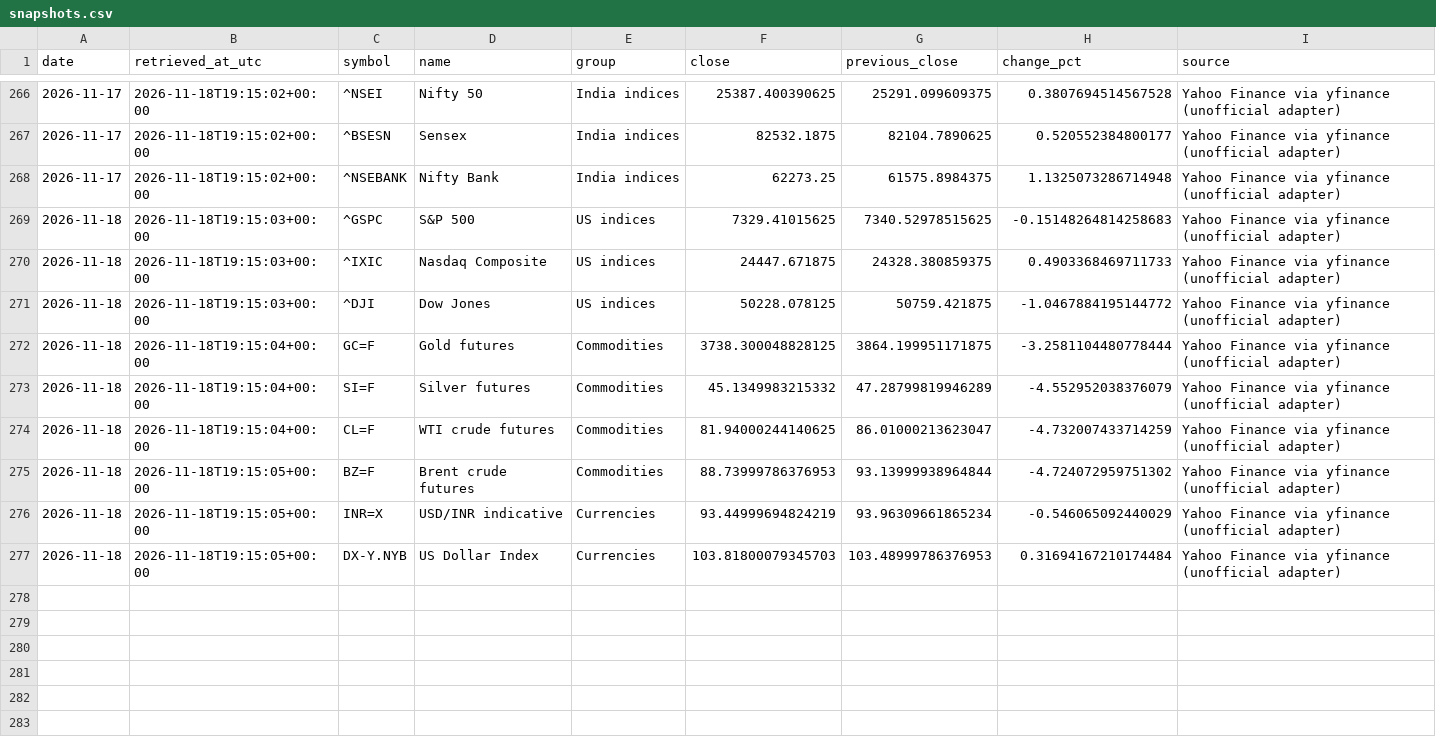
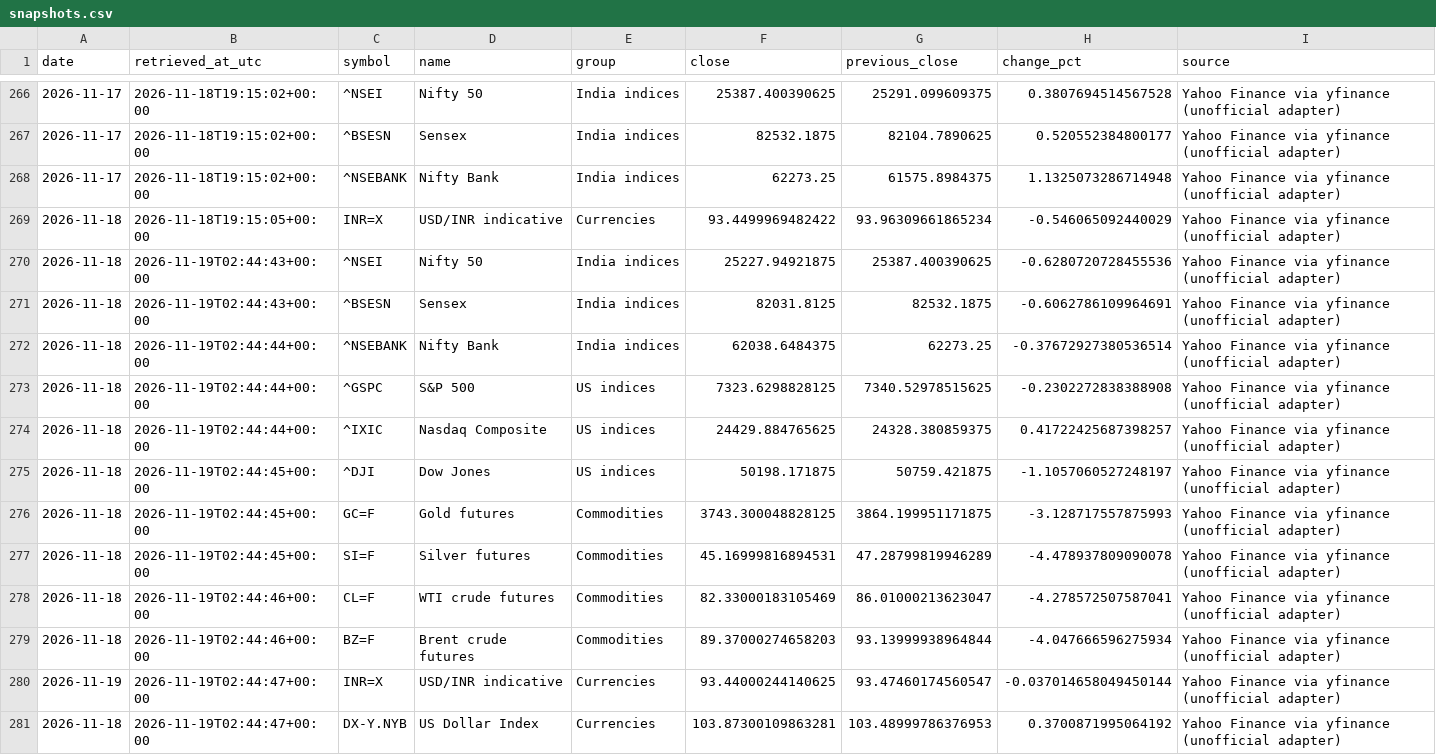
Before and after one commit to vedanshmishra001/market-update, a CSV file: data/snapshots.csv, drawn as a sheet; only a part is shown, gaps mark what is left out.

```diff
--- a/data/snapshots.csv
+++ b/data/snapshots.csv
@@ -268,10 +268,14 @@ date,retrieved_at_utc,symbol,name,group,close,previous_close,change_pct,source
 2026-11-17,2026-11-18T19:15:02+00:00,^NSEBANK,Nifty Bank,India indices,62273.25,61575.8984375,1.1325073286714948,Yahoo Finance via yfinance (unofficial adapter)
-2026-11-18,2026-11-18T19:15:03+00:00,^GSPC,S&P 500,US indices,7329.41015625,7340.52978515625,-0.15148264814258683,Yahoo Finance via yfinance (unofficial adapter)
-2026-11-18,2026-11-18T19:15:03+00:00,^IXIC,Nasdaq Composite,US indices,24447.671875,24328.380859375,0.4903368469711733,Yahoo Finance via yfinance (unofficial adapter)
-2026-11-18,2026-11-18T19:15:03+00:00,^DJI,Dow Jones,US indices,50228.078125,50759.421875,-1.0467884195144772,Yahoo Finance via yfinance (unofficial adapter)
-2026-11-18,2026-11-18T19:15:04+00:00,GC=F,Gold futures,Commodities,3738.300048828125,3864.199951171875,-3.2581104480778444,Yahoo Finance via yfinance (unofficial adapter)
-2026-11-18,2026-11-18T19:15:04+00:00,SI=F,Silver futures,Commodities,45.1349983215332,47.28799819946289,-4.552952038376079,Yahoo Finance via yfinance (unofficial adapter)
-2026-11-18,2026-11-18T19:15:04+00:00,CL=F,WTI crude futures,Commodities,81.94000244140625,86.01000213623047,-4.732007433714259,Yahoo Finance via yfinance (unofficial adapter)
-2026-11-18,2026-11-18T19:15:05+00:00,BZ=F,Brent crude futures,Commodities,88.73999786376953,93.13999938964844,-4.724072959751302,Yahoo Finance via yfinance (unofficial adapter)
-2026-11-18,2026-11-18T19:15:05+00:00,INR=X,USD/INR indicative,Currencies,93.44999694824219,93.96309661865234,-0.546065092440029,Yahoo Finance via yfinance (unofficial adapter)
-2026-11-18,2026-11-18T19:15:05+00:00,DX-Y.NYB,US Dollar Index,Currencies,103.81800079345703,103.48999786376953,0.31694167210174484,Yahoo Finance via yfinance (unofficial adapter)
+2026-11-18,2026-11-18T19:15:05+00:00,INR=X,USD/INR indicative,Currencies,93.4499969482422,93.96309661865234,-0.546065092440029,Yahoo Finance via yfinance (unofficial adapter)
+2026-11-18,2026-11-19T02:44:43+00:00,^NSEI,Nifty 50,India indices,25227.94921875,25387.400390625,-0.6280720728455536,Yahoo Finance via yfinance (unofficial adapter)
+2026-11-18,2026-11-19T02:44:43+00:00,^BSESN,Sensex,India indices,82031.8125,82532.1875,-0.6062786109964691,Yahoo Finance via yfinance (unofficial adapter)
+2026-11-18,2026-11-19T02:44:44+00:00,^NSEBANK,Nifty Bank,India indices,62038.6484375,62273.25,-0.37672927380536514,Yahoo Finance via yfinance (unofficial adapter)
+2026-11-18,2026-11-19T02:44:44+00:00,^GSPC,S&P 500,US indices,7323.6298828125,7340.52978515625,-0.2302272838388908,Yahoo Finance via yfinance (unofficial adapter)
+2026-11-18,2026-11-19T02:44:44+00:00,^IXIC,Nasdaq Composite,US indices,24429.884765625,24328.380859375,0.41722425687398257,Yahoo Finance via yfinance (unofficial adapter)
+2026-11-18,2026-11-19T02:44:45+00:00,^DJI,Dow Jones,US indices,50198.171875,50759.421875,-1.1057060527248197,Yahoo Finance via yfinance (unofficial adapter)
+2026-11-18,2026-11-19T02:44:45+00:00,GC=F,Gold futures,Commodities,3743.300048828125,3864.199951171875,-3.128717557875993,Yahoo Finance via yfinance (unofficial adapter)
+2026-11-18,2026-11-19T02:44:45+00:00,SI=F,Silver futures,Commodities,45.16999816894531,47.28799819946289,-4.478937809090078,Yahoo Finance via yfinance (unofficial adapter)
+2026-11-18,2026-11-19T02:44:46+00:00,CL=F,WTI crude futures,Commodities,82.33000183105469,86.01000213623047,-4.278572507587041,Yahoo Finance via yfinance (unofficial adapter)
+2026-11-18,2026-11-19T02:44:46+00:00,BZ=F,Brent crude futures,Commodities,89.37000274658203,93.13999938964844,-4.047666596275934,Yahoo Finance via yfinance (unofficial adapter)
+2026-11-19,2026-11-19T02:44:47+00:00,INR=X,USD/INR indicative,Currencies,93.44000244140625,93.47460174560547,-0.037014658049450144,Yahoo Finance via yfinance (unofficial adapter)
+2026-11-18,2026-11-19T02:44:47+00:00,DX-Y.NYB,US Dollar Index,Currencies,103.87300109863281,103.48999786376953,0.3700871995064192,Yahoo Finance via yfinance (unofficial adapter)
```
Also changed, not shown: 2 other files.
